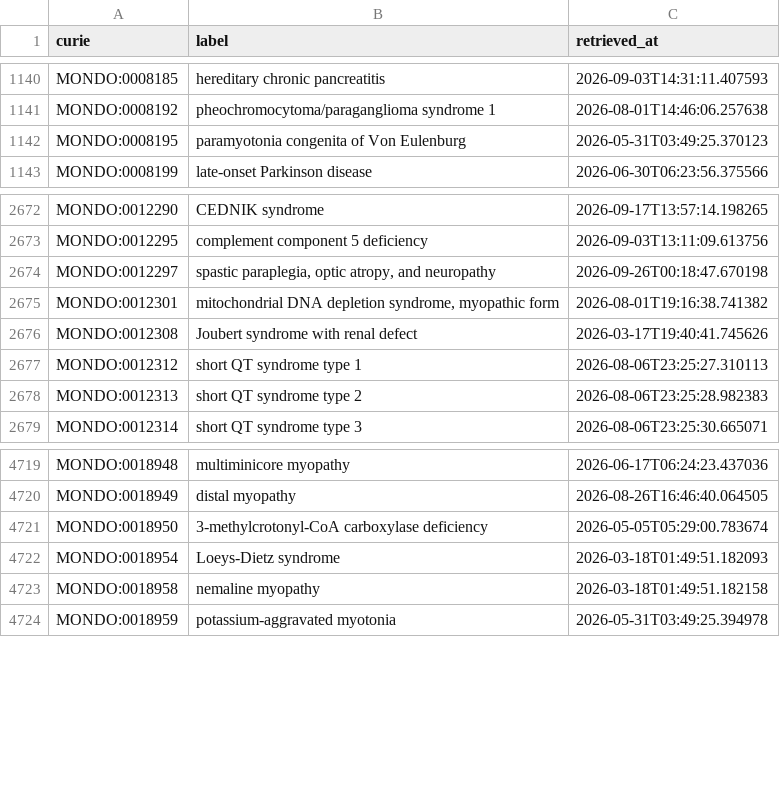
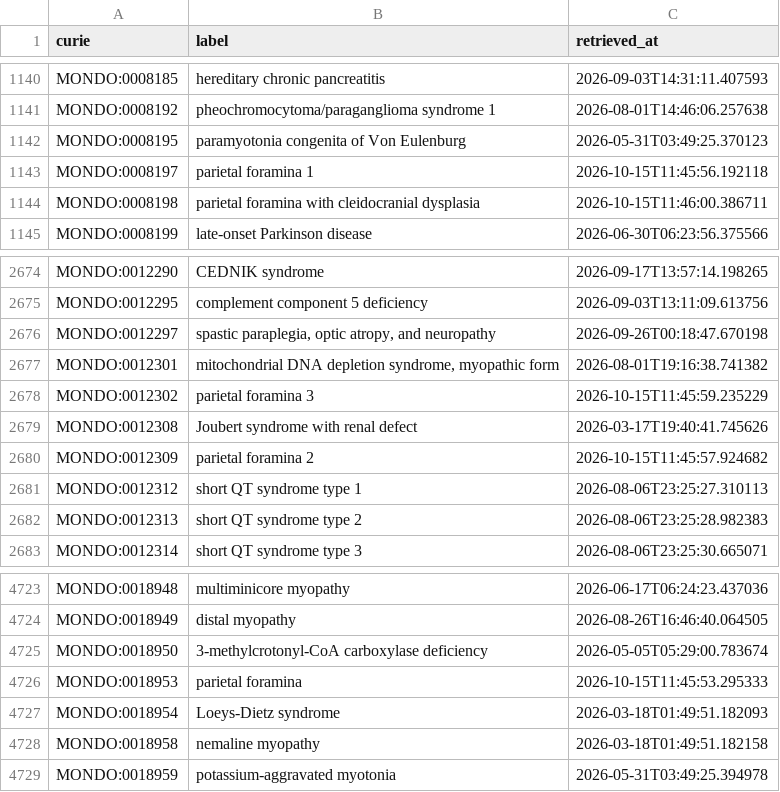
Before and after one commit to AnastasiyaKuznetsova/dismech, a CSV file: cache/mondo/terms.csv, drawn as a sheet; only a part is shown, gaps mark what is left out; the diff names each change by its address in the sheet, - before the commit and + after, or states it on an @@ line.

```diff
--- a/cache/mondo/terms.csv
+++ b/cache/mondo/terms.csv
+row 1143: MONDO:0008197 | parietal foramina 1 | 2026-10-15T11:45:56.192118
+row 1144: MONDO:0008198 | parietal foramina with cleidocranial dysplasia | 2026-10-15T11:46:00.386711
+row 2678: MONDO:0012302 | parietal foramina 3 | 2026-10-15T11:45:59.235229
+row 2680: MONDO:0012309 | parietal foramina 2 | 2026-10-15T11:45:57.924682
+row 4726: MONDO:0018953 | parietal foramina | 2026-10-15T11:45:53.295333
```
Also changed, not shown: cache/enums/diseaseterm_b84b03ef2175.csv, cache/enums/phenotypeterm_939f99dde0f5.csv, 28 other files.
